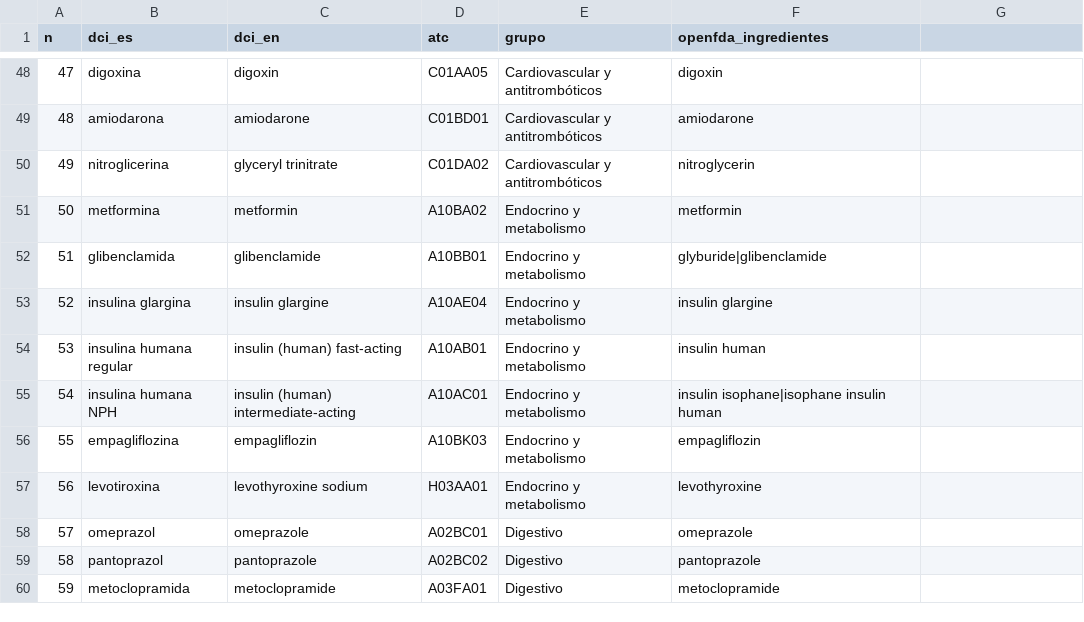
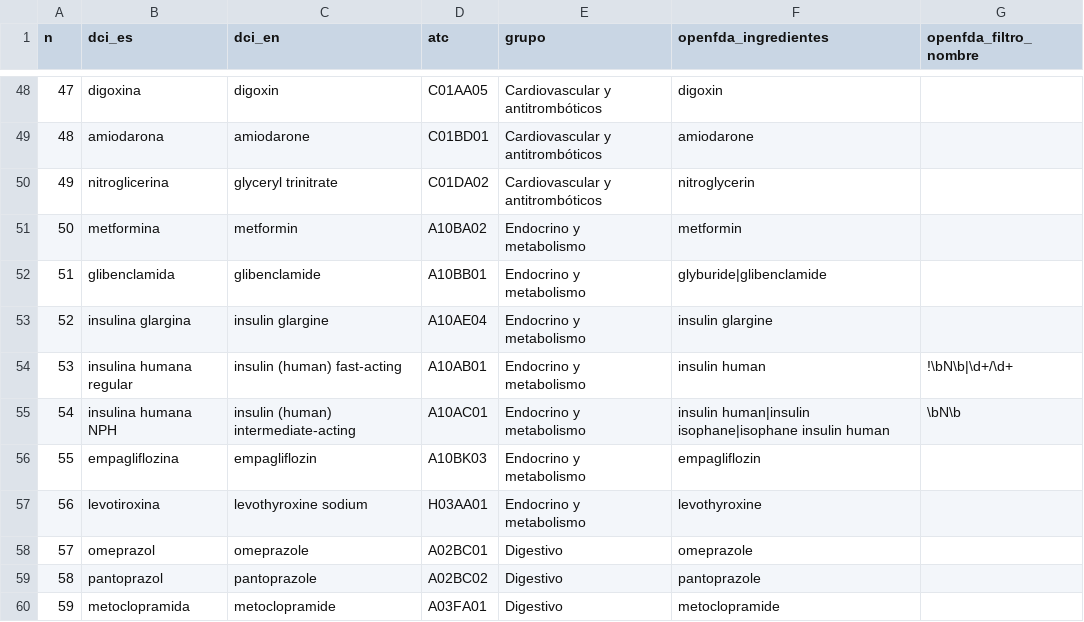
Before and after one commit to mwatanabedotto-cell/Farmacosas, a CSV file: data/principios_activos_iniciales.csv, drawn as a sheet; only a part is shown, gaps mark what is left out; the diff names each change by its address in the sheet, - before the commit and + after, or states it on an @@ line.

```diff
--- a/data/principios_activos_iniciales.csv
+++ b/data/principios_activos_iniciales.csv
-G1: (empty)
+G1: openfda_filtro_nombre
-G54 (openfda_filtro_nombre): (empty)
+G54 (openfda_filtro_nombre): !\bN\b|\d+/\d+
-F55 (openfda_ingredientes): insulin isophane|isophane insulin…
+F55 (openfda_ingredientes): insulin human|insulin isophane|isophane insulin…
-G55 (openfda_filtro_nombre): (empty)
+G55 (openfda_filtro_nombre): \bN\b
```
Also changed, not shown: 9 other files.
